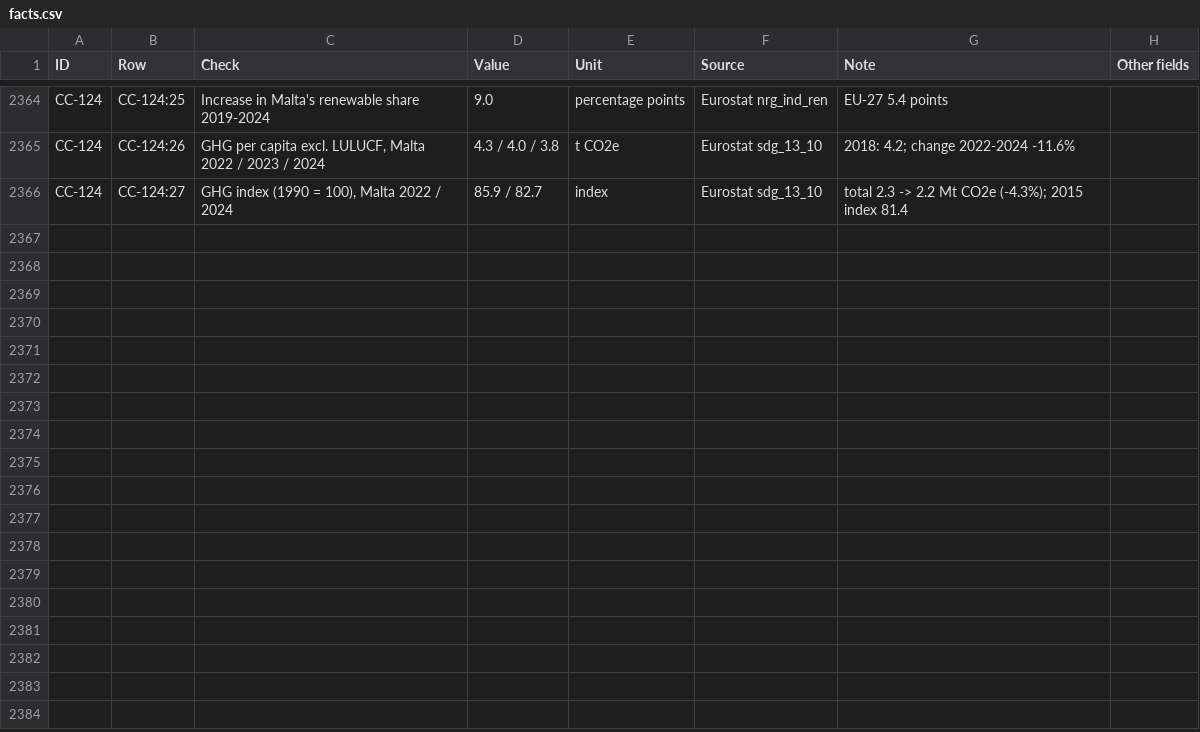
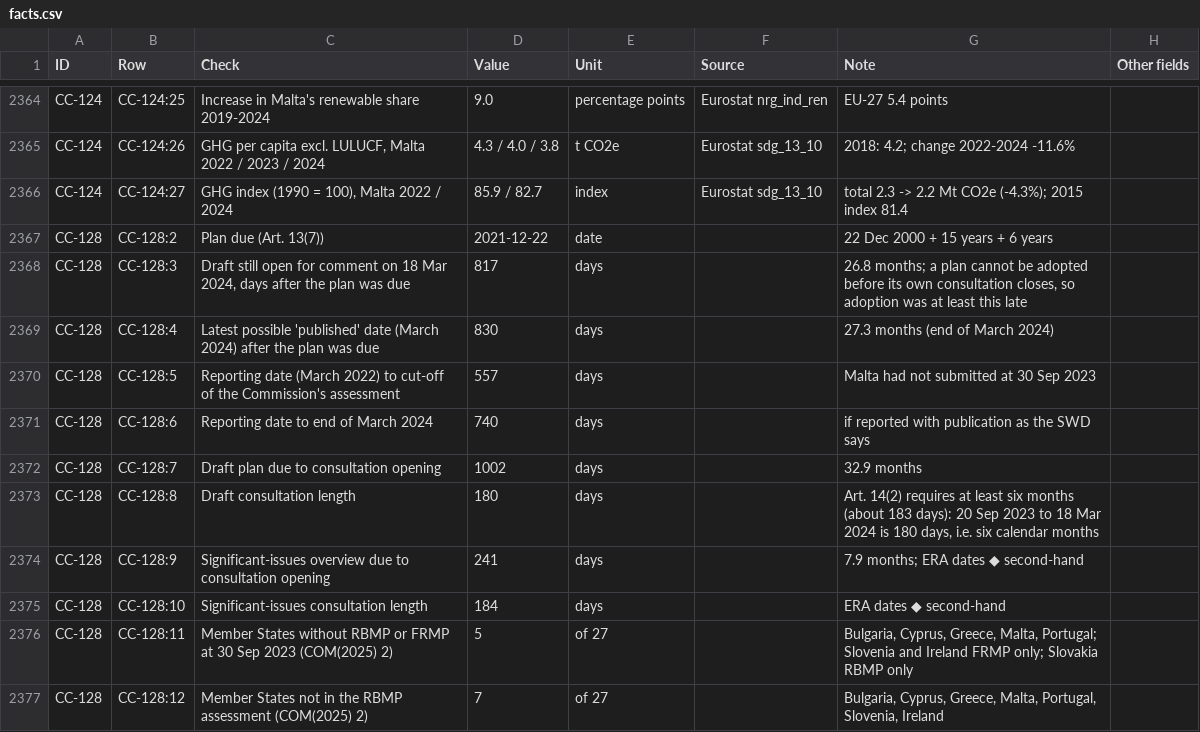
Before and after one commit to leandergrech/Mizien, a CSV file: data/facts.csv, drawn as a sheet; only a part is shown, gaps mark what is left out.

```diff
--- a/data/facts.csv
+++ b/data/facts.csv
@@ -2366 +2366,12 @@ CC-124,CC-124:26,"GHG per capita excl. LULUCF, Malta 2022 / 2023 / 2024",4.3 / 4
 CC-124,CC-124:27,"GHG index (1990 = 100), Malta 2022 / 2024",85.9 / 82.7,index,Eurostat sdg_13_10,total 2.3 -> 2.2 Mt CO2e (-4.3%); 2015 index 81.4,
+CC-128,CC-128:2,Plan due (Art. 13(7)),2021-12-22,date,,22 Dec 2000 + 15 years + 6 years,
+CC-128,CC-128:3,"Draft still open for comment on 18 Mar 2024, days after the plan was due",817,days,,"26.8 months; a plan cannot be adopted before its own consultation closes, so adoption was at least this late",
+CC-128,CC-128:4,Latest possible 'published' date (March 2024) after the plan was due,830,days,,27.3 months (end of March 2024),
+CC-128,CC-128:5,Reporting date (March 2022) to cut-off of the Commission's assessment,557,days,,Malta had not submitted at 30 Sep 2023,
+CC-128,CC-128:6,Reporting date to end of March 2024,740,days,,if reported with publication as the SWD says,
+CC-128,CC-128:7,Draft plan due to consultation opening,1002,days,,32.9 months,
+CC-128,CC-128:8,Draft consultation length,180,days,,"Art. 14(2) requires at least six months (about 183 days): 20 Sep 2023 to 18 Mar 2024 is 180 days, i.e. six calendar months",
+CC-128,CC-128:9,Significant-issues overview due to consultation opening,241,days,,7.9 months; ERA dates ◆ second-hand,
+CC-128,CC-128:10,Significant-issues consultation length,184,days,,ERA dates ◆ second-hand,
+CC-128,CC-128:11,Member States without RBMP or FRMP at 30 Sep 2023 (COM(2025) 2),5,of 27,,"Bulgaria, Cyprus, Greece, Malta, Portugal; Slovenia and Ireland FRMP only; Slovakia RBMP only",
+CC-128,CC-128:12,Member States not in the RBMP assessment (COM(2025) 2),7,of 27,,"Bulgaria, Cyprus, Greece, Malta, Portugal, Slovenia, Ireland",
```
Also changed, not shown: data/claims.csv, data/queue.csv, 21 other files.
